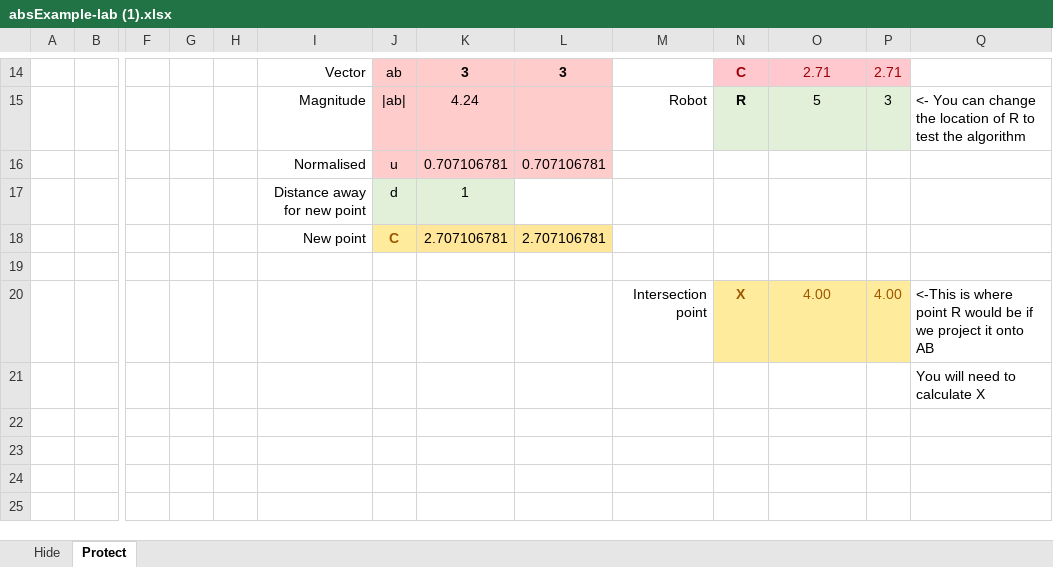
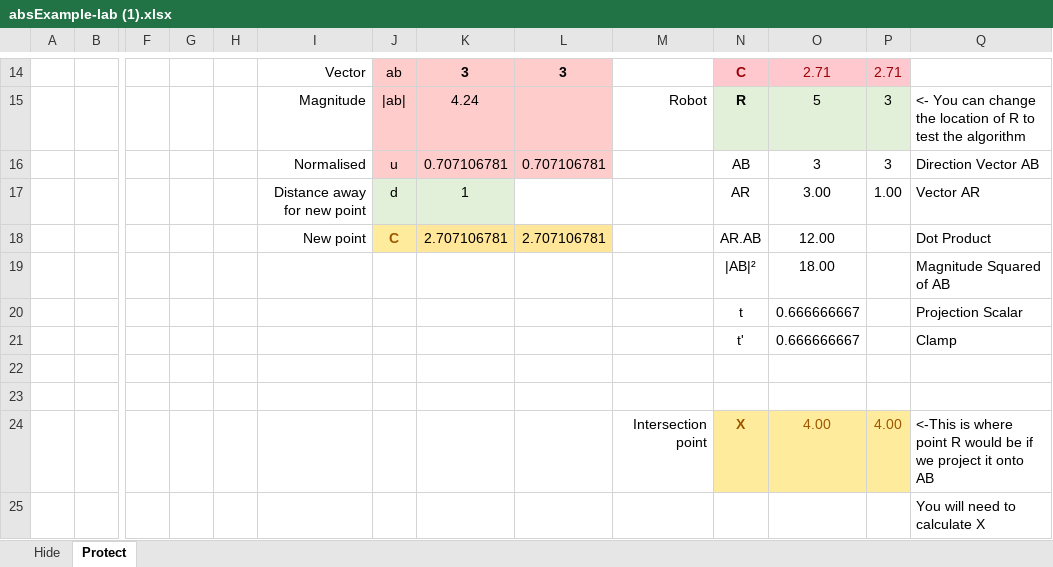
Before and after one commit to DanCarrollSp/AI-in-the-wild, an Excel workbook: Lab 4 - Exel Vector Behaviours/absExample-lab (1).xlsx, sheet Protect, drawn as a sheet; only a part is shown, gaps mark what is left out; values as stored, in another font and other column widths than the file's, no borders; charts and pictures not drawn; removed rows and columns are numbered as before the commit, all else as after; rows hold the shown columns only; the diff names each change by its address in the sheet, - before the commit and + after, or states it on an @@ line.

Commit message:
done lab 4

```diff
--- a/Lab 4 - Exel Vector Behaviours/absExample-lab (1).xlsx (sheet Protect)
+++ b/Lab 4 - Exel Vector Behaviours/absExample-lab (1).xlsx (sheet Protect)
-N16: (empty)
+N16: AB
-O16: (empty)
+O16: 3
-P16: (empty)
+P16: 3
-Q16: (empty)
+Q16: Direction Vector AB
-row 17:  |  |  |  |  | Distance away for new point | d | 1
+row 17:  |  |  |  |  | Distance away for new point | d | 1 |  |  | AR | 3.00 | 1.00 | Vector AR
-N18: (empty)
+N18: AR.AB
-O18: (empty)
+O18: 12.00
-Q18: (empty)
+Q18: Dot Product
+row 19:  |  |  |  |  |  |  |  |  |  | |AB|² | 18.00 |  | Magnitude Squared of AB
+row 20:  |  |  |  |  |  |  |  |  |  | t | 0.666666667 |  | Projection Scalar
+row 21:  |  |  |  |  |  |  |  |  |  | t' | 0.666666667 |  | Clamp
+row 22: (empty)
```
Also changed, not shown: charts or pictures.
